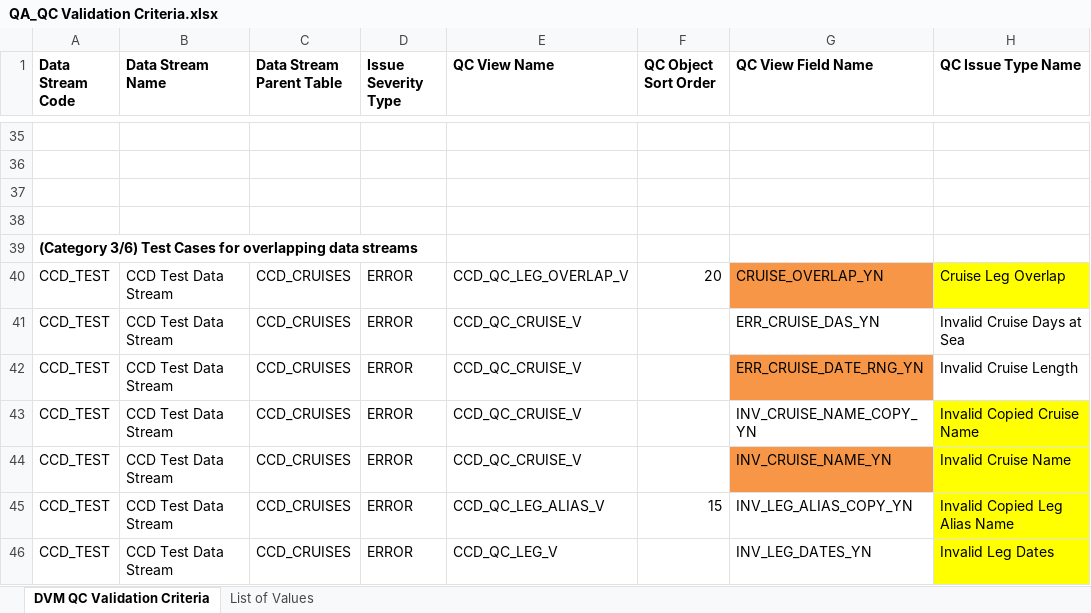
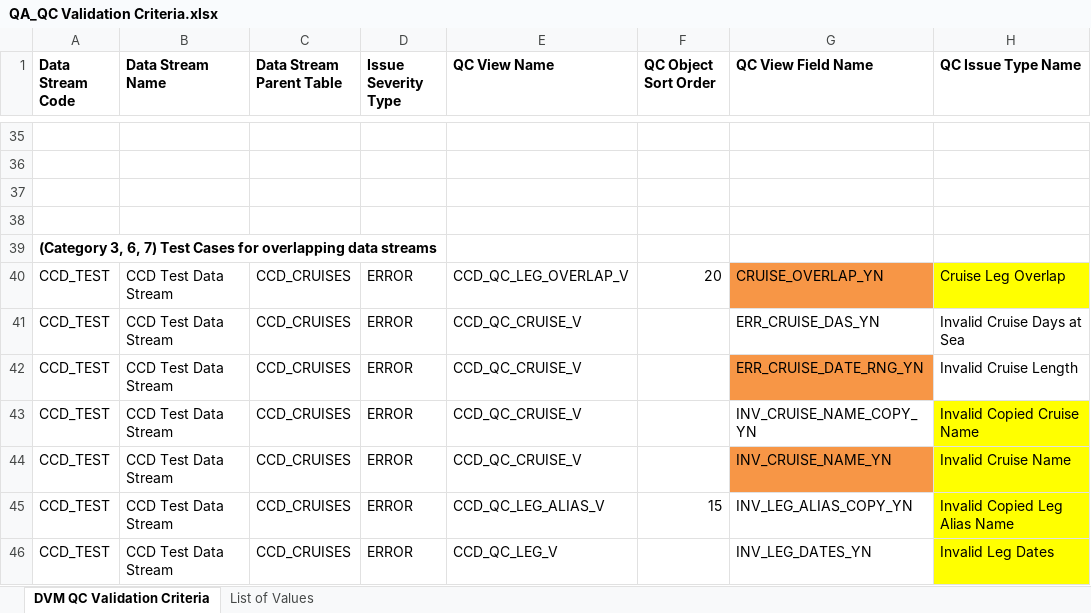
Before and after one commit to noaa-pifsc/Centralized-Cruise-Database, an Excel workbook: docs/QA_QC Validation Criteria.xlsx, sheet DVM QC Validation Criteria, drawn as a sheet; only a part is shown, gaps mark what is left out; values as stored, in another font and other column widths than the file's, no borders; charts and pictures not drawn; the diff names each change by its address in the sheet, - before the commit and + after, or states it on an @@ line.

Commit message:
--Centralized Cruise Database - Database Updates--
Database Updates: Installed Version 0.12 (Git tag: DVM_db_v0.12) of the Data Validation Module Database (Git URL: git@gitlab.pifsc.gov:centralized-data-tools/data-validation-module.git).  Defined the column comments for the CCD_CRUISE_DVM_RULE_EVAL_RPT_V view that were missed on the last update

The cruise database upgrade code was exported in SQL\upgrades\centralized_cruise_DDL_DML_upgrade_v0.21.sql

The DVM upgrade file was included and referenced by the cruise database upgrade file:
SQL\upgrades\external_modules\DVM_DDL_DML_upgrade_v0.12.sql

cruise combined DB upgrade file (SQL\centralized_cruise_combined_DDL_DML.sql) was updated to add the version 0.21 upgrade file

Implemented a new DVM test case category (#7) and automated verification method

docs\Centralized Cruise Database - Technical Documentation.docx was updated with the updated version information
docs\QA_QC Validation Criteria.xlsx was updated to label the test cases for category #7

docs\test cases\DVM_PKG\Centralized Cruise Database CCD DVM Test Cases.xlsx was updated with test cases for category 6 (did not complete in last update) and category 7
docs\test cases\DVM_PKG\Centralized Cruise Database DVM Testing Documentation.docx was updated with information for how to execute and verify category 7 test cases

The script to setup the category 7 test cases was developed: docs\test cases\DVM_PKG\SQL\category_7_exec_all_scripts.sql

The scripts to execute the category 7 test cases were developed:
docs\test cases\DVM_PKG\SQL\category_7_exec_DVM_1.sql
docs\test cases\DVM_PKG\SQL\category_7_exec_DVM_2.sql
docs\test cases\DVM_PKG\SQL\category_7_exec_DVM_3.sql

The error verification file templates were compiled:
docs\test cases\DVM_PKG\verification_templates\category_7_DVM_config_error_verification_1.xlsx
docs\test cases\DVM_PKG\verification_templates\category_7_DVM_config_error_verification_2.xlsx
docs\test cases\DVM_PKG\verification_templates\category_7_DVM_config_error_verification_3.xlsx

The error verification export files were generated:
docs\test cases\DVM_PKG\verification_templates\automated\category_7_DVM_config_error_verification_1.csv
docs\test cases\DVM_PKG\verification_templates\automated\category_7_DVM_config_error_verification_2.csv
docs\test cases\DVM_PKG\verification_templates\automated\category_7_DVM_config_error_verification_3.csv

```diff
--- a/docs/QA_QC Validation Criteria.xlsx (sheet DVM QC Validation Criteria)
+++ b/docs/QA_QC Validation Criteria.xlsx (sheet DVM QC Validation Criteria)
-A39 (Data Stream Code): (Category 3/6) Test Cases…
+A39 (Data Stream Code): (Category 3, 6, 7) Test Cases…
```
Also changed, not shown: docs/test cases/DVM_PKG/Centralized Cruise Database CCD DVM Test Cases.xlsx, 15 other files.
